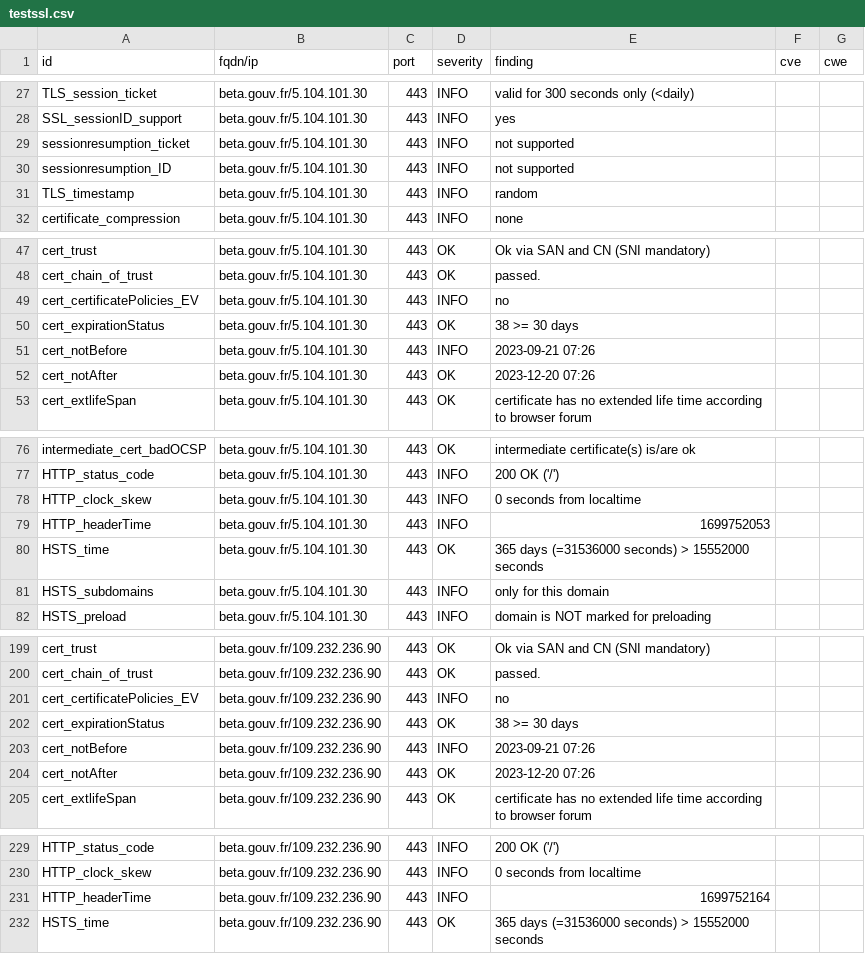
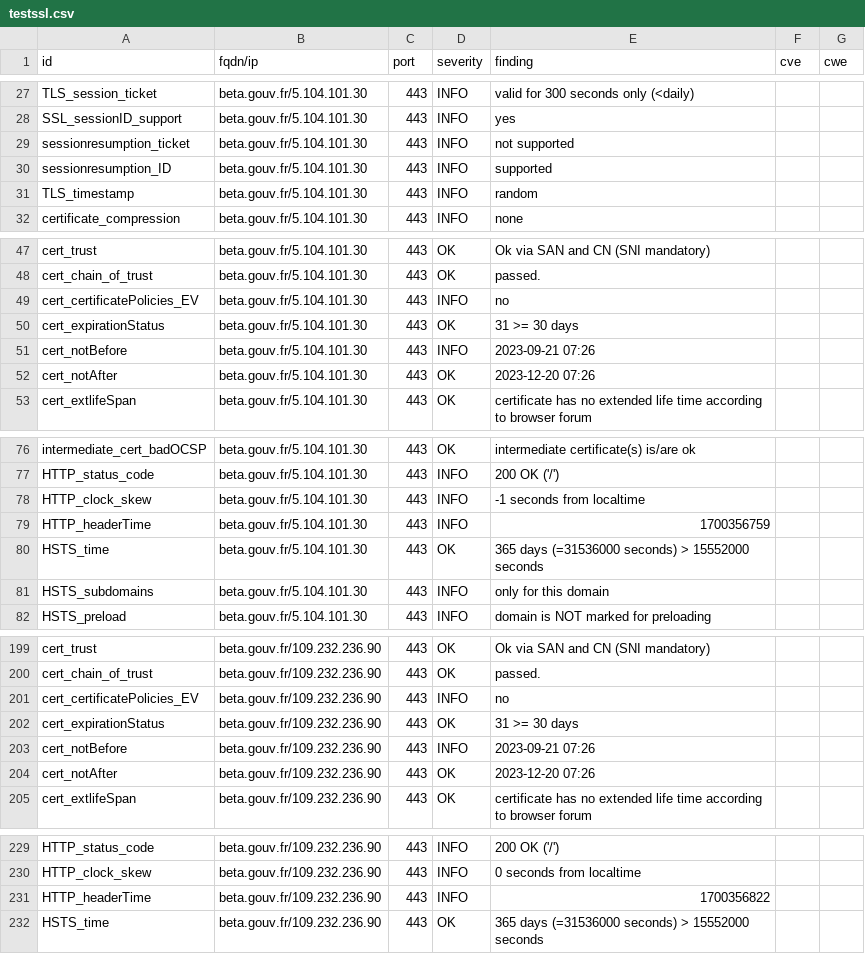
Before and after one commit to MariaSoto/dashdash, a CSV file: results/aHR0cHM6Ly9iZXRhLmdvdXYuZnI=/testssl.csv, drawn as a sheet; only a part is shown, gaps mark what is left out.

```diff
--- a/results/aHR0cHM6Ly9iZXRhLmdvdXYuZnI=/testssl.csv
+++ b/results/aHR0cHM6Ly9iZXRhLmdvdXYuZnI=/testssl.csv
@@ -29,3 +29,3 @@
 "sessionresumption_ticket","beta.gouv.fr/5.104.101.30","443","INFO","not supported","",""
-"sessionresumption_ID","beta.gouv.fr/5.104.101.30","443","INFO","not supported","",""
+"sessionresumption_ID","beta.gouv.fr/5.104.101.30","443","INFO","supported","",""
 "TLS_timestamp","beta.gouv.fr/5.104.101.30","443","INFO","random","",""
@@ -49,3 +49,3 @@
 "cert_certificatePolicies_EV","beta.gouv.fr/5.104.101.30","443","INFO","no","",""
-"cert_expirationStatus","beta.gouv.fr/5.104.101.30","443","OK","38 >= 30 days","",""
+"cert_expirationStatus","beta.gouv.fr/5.104.101.30","443","OK","31 >= 30 days","",""
 "cert_notBefore","beta.gouv.fr/5.104.101.30","443","INFO","2023-09-21 07:26","",""
@@ -77,4 +77,4 @@
 "HTTP_status_code","beta.gouv.fr/5.104.101.30","443","INFO","200 OK ('/')","",""
-"HTTP_clock_skew","beta.gouv.fr/5.104.101.30","443","INFO","0 seconds from localtime","",""
-"HTTP_headerTime","beta.gouv.fr/5.104.101.30","443","INFO","1699752053","",""
+"HTTP_clock_skew","beta.gouv.fr/5.104.101.30","443","INFO","-1 seconds from localtime","",""
+"HTTP_headerTime","beta.gouv.fr/5.104.101.30","443","INFO","1700356759","",""
 "HSTS_time","beta.gouv.fr/5.104.101.30","443","OK","365 days (=31536000 seconds) > 15552000 seconds","",""
@@ -201,3 +201,3 @@
 "cert_certificatePolicies_EV","beta.gouv.fr/109.232.236.90","443","INFO","no","",""
-"cert_expirationStatus","beta.gouv.fr/109.232.236.90","443","OK","38 >= 30 days","",""
+"cert_expirationStatus","beta.gouv.fr/109.232.236.90","443","OK","31 >= 30 days","",""
 "cert_notBefore","beta.gouv.fr/109.232.236.90","443","INFO","2023-09-21 07:26","",""
@@ -230,3 +230,3 @@
 "HTTP_clock_skew","beta.gouv.fr/109.232.236.90","443","INFO","0 seconds from localtime","",""
-"HTTP_headerTime","beta.gouv.fr/109.232.236.90","443","INFO","1699752164","",""
+"HTTP_headerTime","beta.gouv.fr/109.232.236.90","443","INFO","1700356822","",""
 "HSTS_time","beta.gouv.fr/109.232.236.90","443","OK","365 days (=31536000 seconds) > 15552000 seconds","",""
```
Also changed, not shown: 9 other files.
